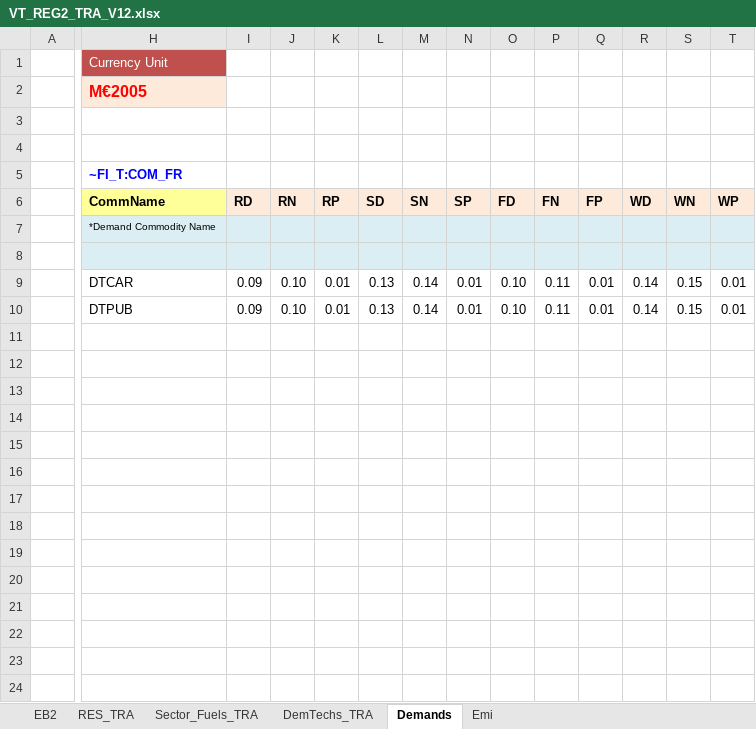
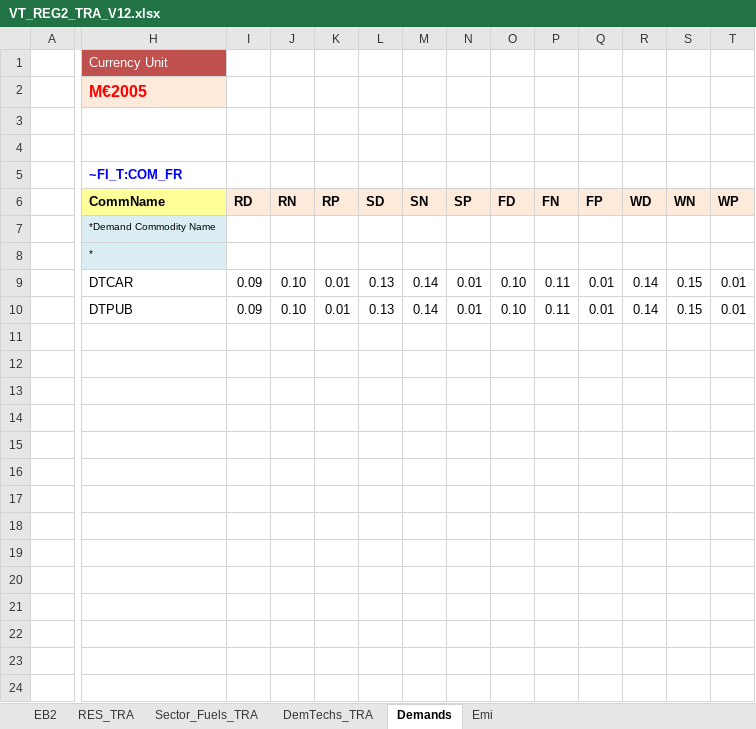
Before and after one commit to kanors-emr/Model_Demo_Adv_Veda, an Excel workbook: VT_REG2_TRA_V12.xlsx, sheet Demands, drawn as a sheet; only a part is shown, gaps mark what is left out; values as stored, in another font and other column widths than the file's, no borders; charts and pictures not drawn; the diff names each change by its address in the sheet, - before the commit and + after, or states it on an @@ line.

Commit message:
New DINS-AT case; Need start from scratch after creating a timeslices table in SysSettings?

```diff
--- a/VT_REG2_TRA_V12.xlsx (sheet Demands)
+++ b/VT_REG2_TRA_V12.xlsx (sheet Demands)
-I7:T8 fill: #DBEEF4
+I7:T8 fill: none
-H8: (empty)
+H8: *
```
Also changed, not shown: SysSettings.xlsx, 1 other file.
